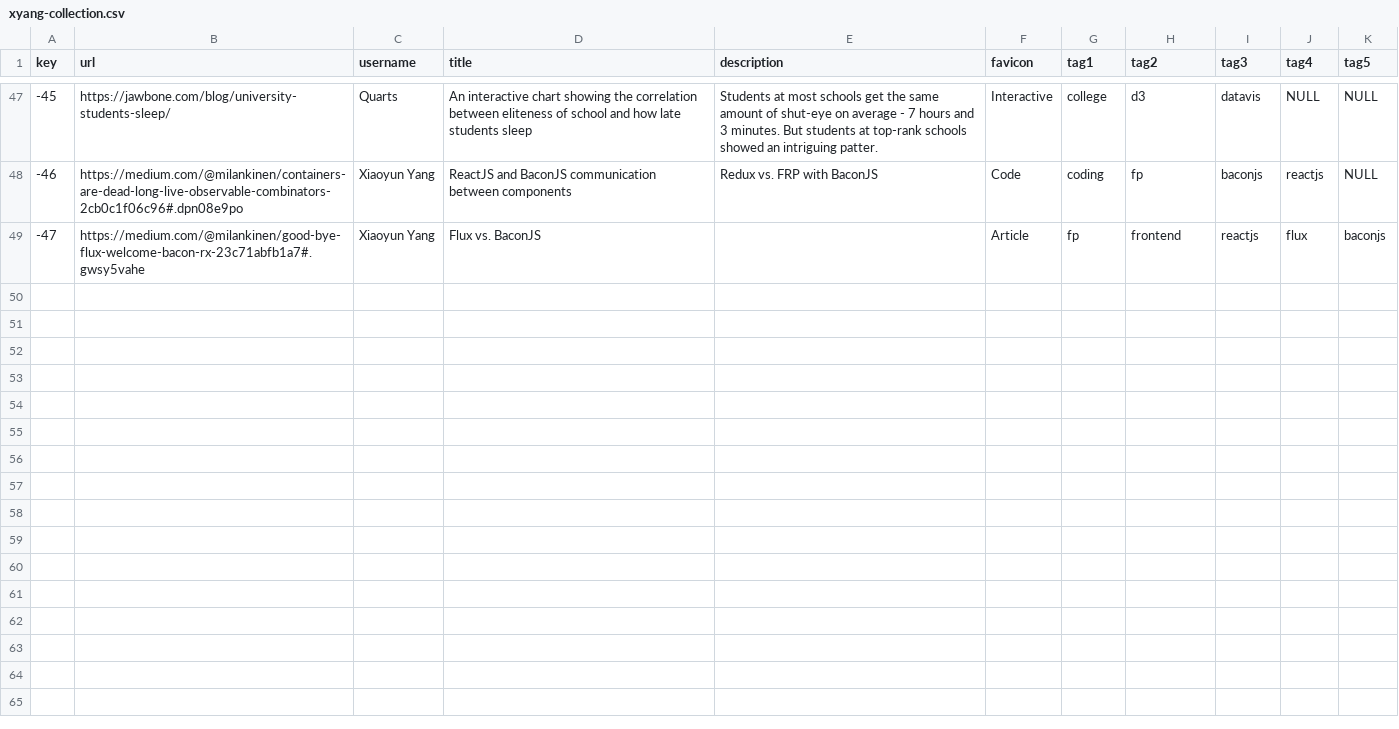
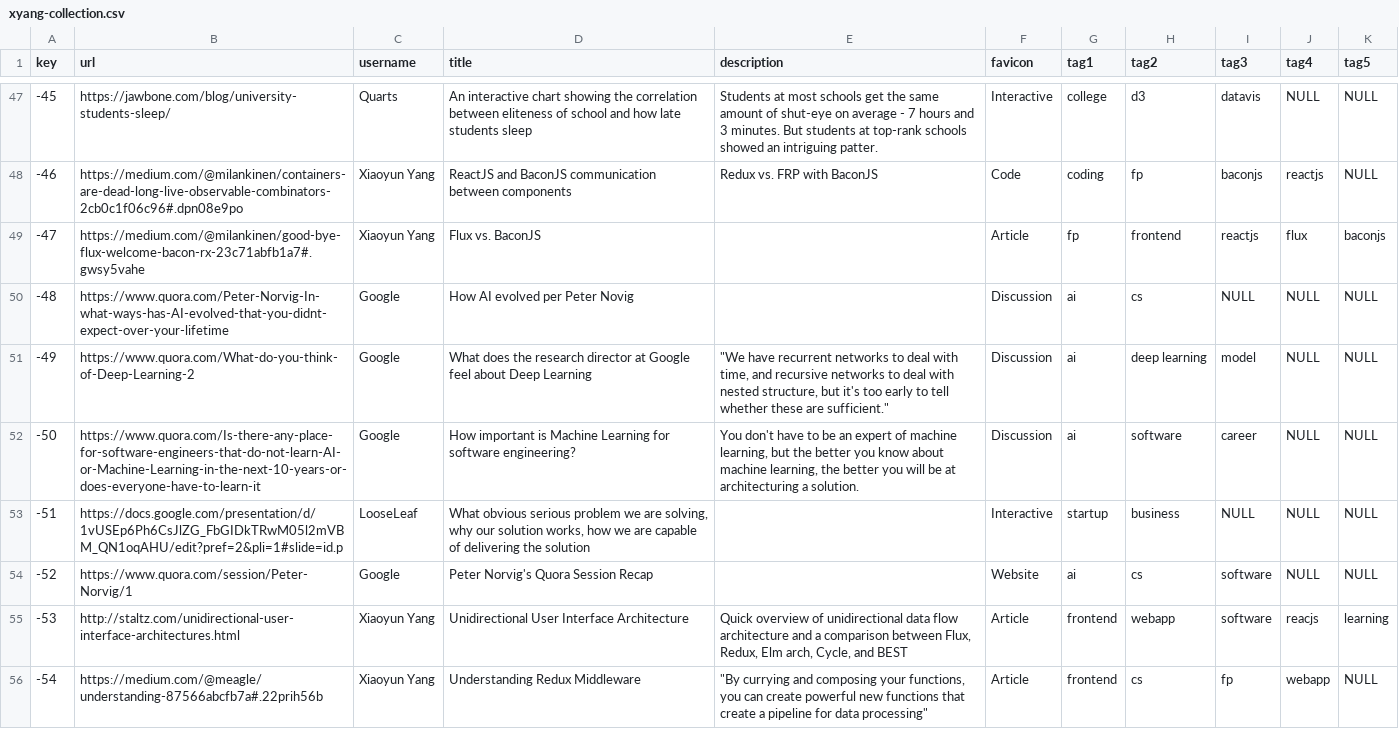
Before and after one commit to xiaoyunyang/xiaoyunyang.github.io, a CSV file: assets/data/profile/xyang-collection.csv, drawn as a sheet; only a part is shown, gaps mark what is left out; the diff covers the shown part only; the diff names each change by its address in the sheet, - before the commit and + after, or states it on an @@ line.

```diff
--- a/assets/data/profile/xyang-collection.csv
+++ b/assets/data/profile/xyang-collection.csv
+row 50: -48 | https://www.quora.com/Peter-Norvig-In-what-ways-has-AI-evolved-that-you-didnt-expect-over-your-lifetime | Google | How AI evolved per Peter Novig |  | Discussion | ai | cs | NULL | NULL | NULL
+row 51: -49 | https://www.quora.com/What-do-you-think-of-Deep-Learning-2 | Google | What does the research director at Google feel about Deep Learning | "We have recurrent networks to deal with time, and recursive networks to deal with nested structure, but it's too early to tell whether these are sufficient." | Discussion | ai | deep learning | model | NULL | NULL
+row 52: -50 | https://www.quora.com/Is-there-any-place-for-software-engineers-that-do-not-learn-AI-or-Machine-Learning-in-the-next-10-years-or-does-everyone-have-to-learn-it | Google | How important is Machine Learning for software engineering? | You don't have to be an expert of machine learning, but the better you know about machine learning, the better you will be at architecturing a solution. | Discussion | ai | software | career | NULL | NULL
+row 53: -51 | https://docs.google.com/presentation/d/1vUSEp6Ph6CsJlZG_FbGIDkTRwM05l2mVBM_QN1oqAHU/edit?pref=2&pli=1#slide=id.p | LooseLeaf | What obvious serious problem we are solving, why our solution works, how we are capable of delivering the solution |  | Interactive | startup | business | NULL | NULL | NULL
+row 54: -52 | https://www.quora.com/session/Peter-Norvig/1 | Google | Peter Norvig's Quora Session Recap |  | Website | ai | cs | software | NULL | NULL
+row 55: -53 | http://staltz.com/unidirectional-user-interface-architectures.html | Xiaoyun Yang | Unidirectional User Interface Architecture | Quick overview of unidirectional data flow architecture and a comparison between Flux, Redux, Elm arch, Cycle, and BEST | Article | frontend | webapp | software | reacjs | learning
+row 56: -54 | https://medium.com/@meagle/understanding-87566abcfb7a#.22prih56b | Xiaoyun Yang | Understanding Redux Middleware | "By currying and composing your functions, you can create powerful new functions that create a pipeline for data processing" | Article | frontend | cs | fp | webapp | NULL
```
Also changed, not shown: 7 added rows and 11 edited cells elsewhere in this file, 2 other files.
